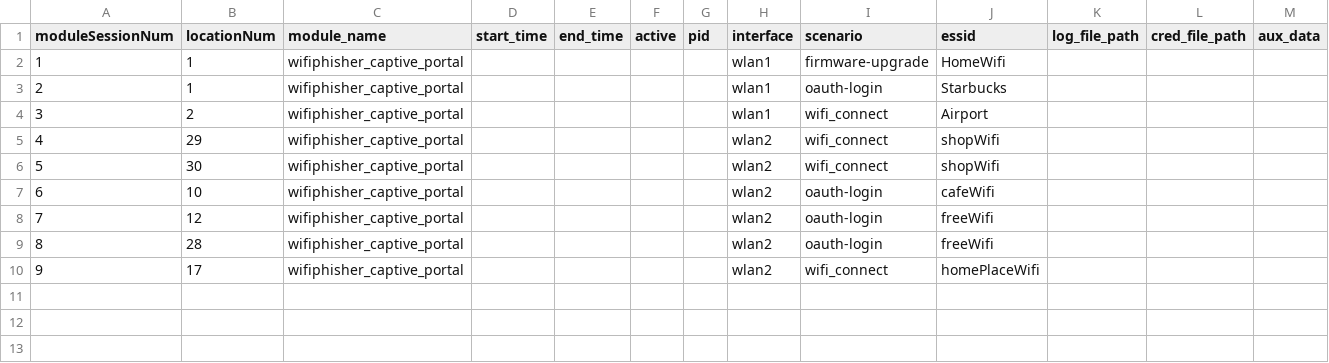
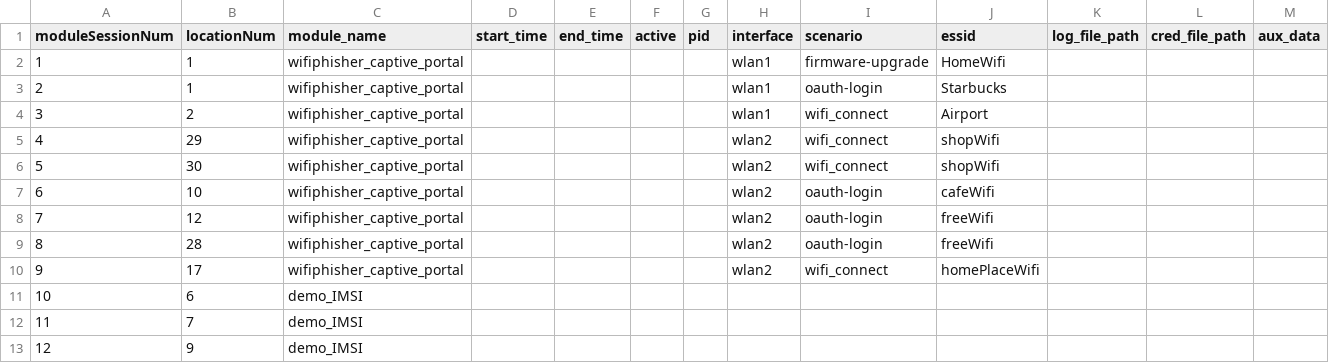
Before and after one commit to jackent601/Lelantos, a CSV file: wp3_basic/mockData/moduleSessions.csv, drawn as a sheet; only a part is shown; rows hold the shown columns only; the diff names each change by its address in the sheet, - before the commit and + after, or states it on an @@ line.

Commit message:
imsi mock data

```diff
--- a/wp3_basic/mockData/moduleSessions.csv
+++ b/wp3_basic/mockData/moduleSessions.csv
+row 11: 10 | 6 | demo_IMSI
+row 12: 11 | 7 | demo_IMSI
+row 13: 12 | 9 | demo_IMSI
```
Also changed, not shown: 10 other files.
